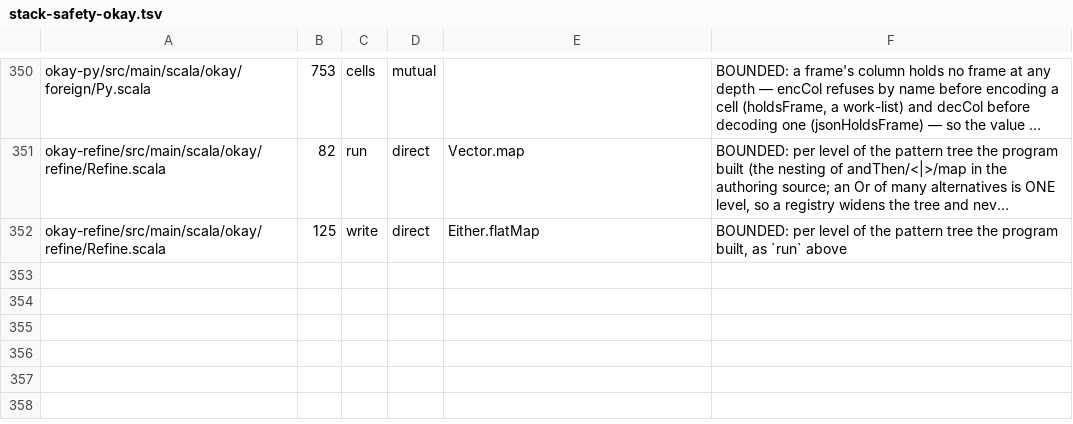
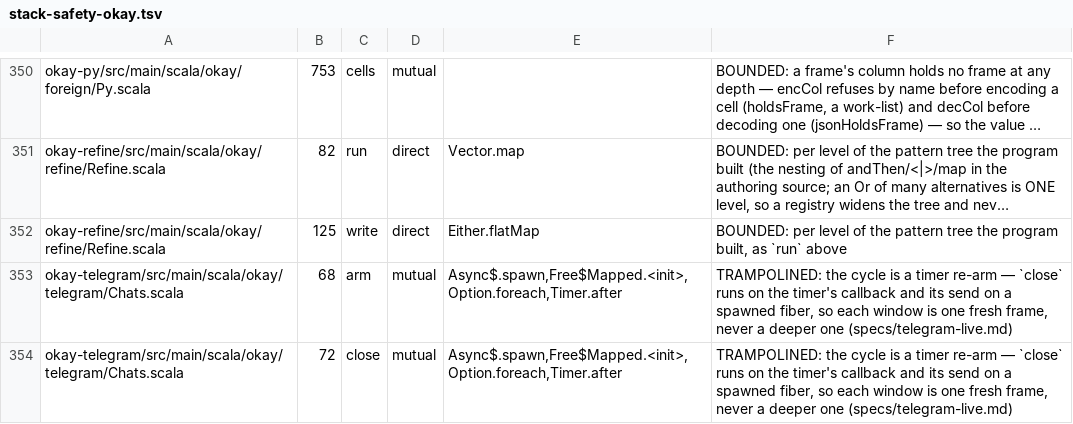
Before and after one commit to sergey-scherbina/okay, a TSV file: specs/stack-safety-okay.tsv, drawn as a sheet; only a part is shown, gaps mark what is left out; long unchanged cells end in …; the diff names each change by its address in the sheet, - before the commit and + after, or states it on an @@ line.

```diff
--- a/specs/stack-safety-okay.tsv
+++ b/specs/stack-safety-okay.tsv
+row 353: okay-telegram/src/main/scala/okay/telegram/Chats.scala | 68 | arm | mutual | Async$.spawn,Free$Mapped.<init>,Option.foreach,Timer.after | TRAMPOLINED: the cycle is a timer re-arm — `close` runs on the timer's callback and its send on a spawned fiber, so each window is one fresh frame, never a deeper one (specs/telegram-live.md)
+row 354: okay-telegram/src/main/scala/okay/telegram/Chats.scala | 72 | close | mutual | Async$.spawn,Free$Mapped.<init>,Option.foreach,Timer.after | TRAMPOLINED: the cycle is a timer re-arm — `close` runs on the timer's callback and its send on a spawned fiber, so each window is one fresh frame, never a deeper one (specs/telegram-live.md)
```
Also changed, not shown: 7 other files.
